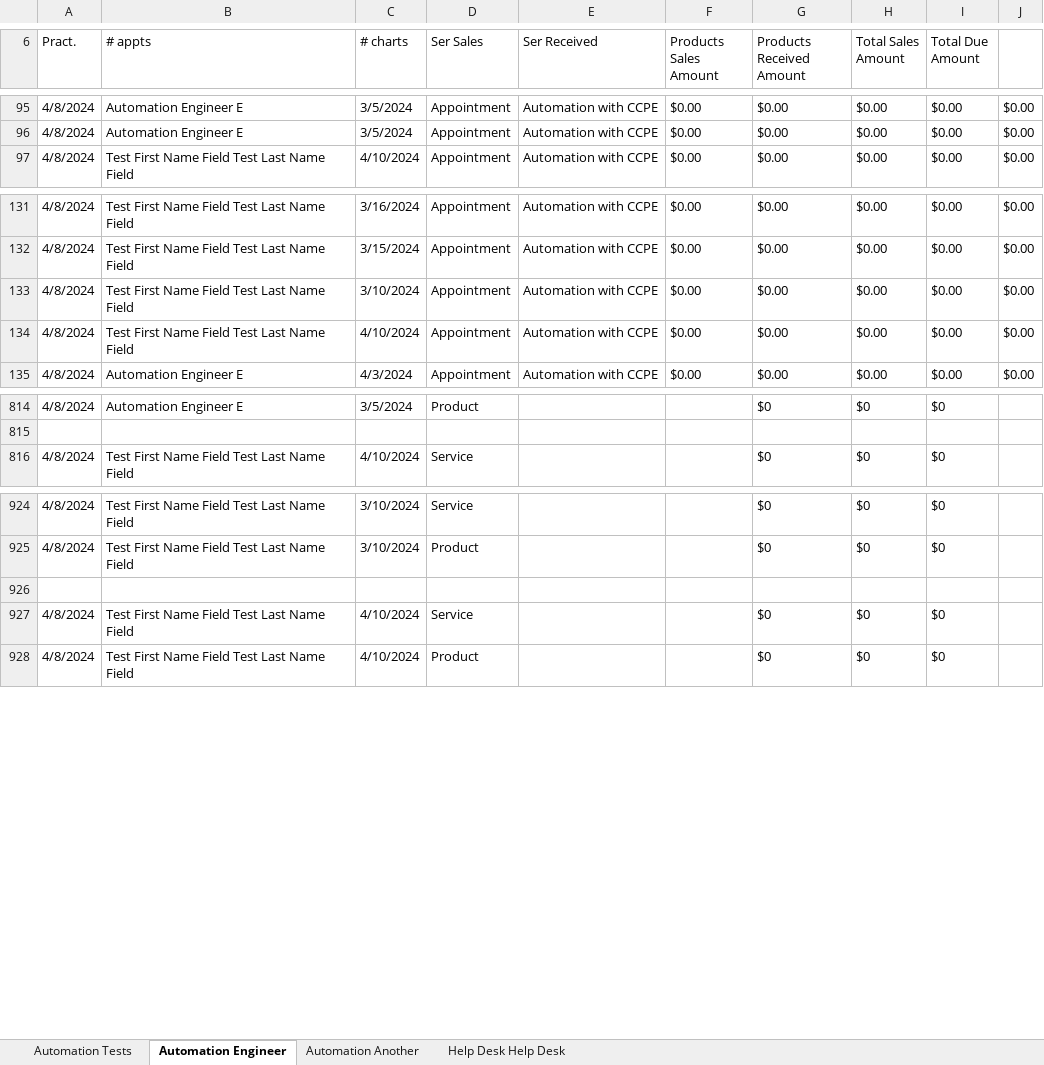
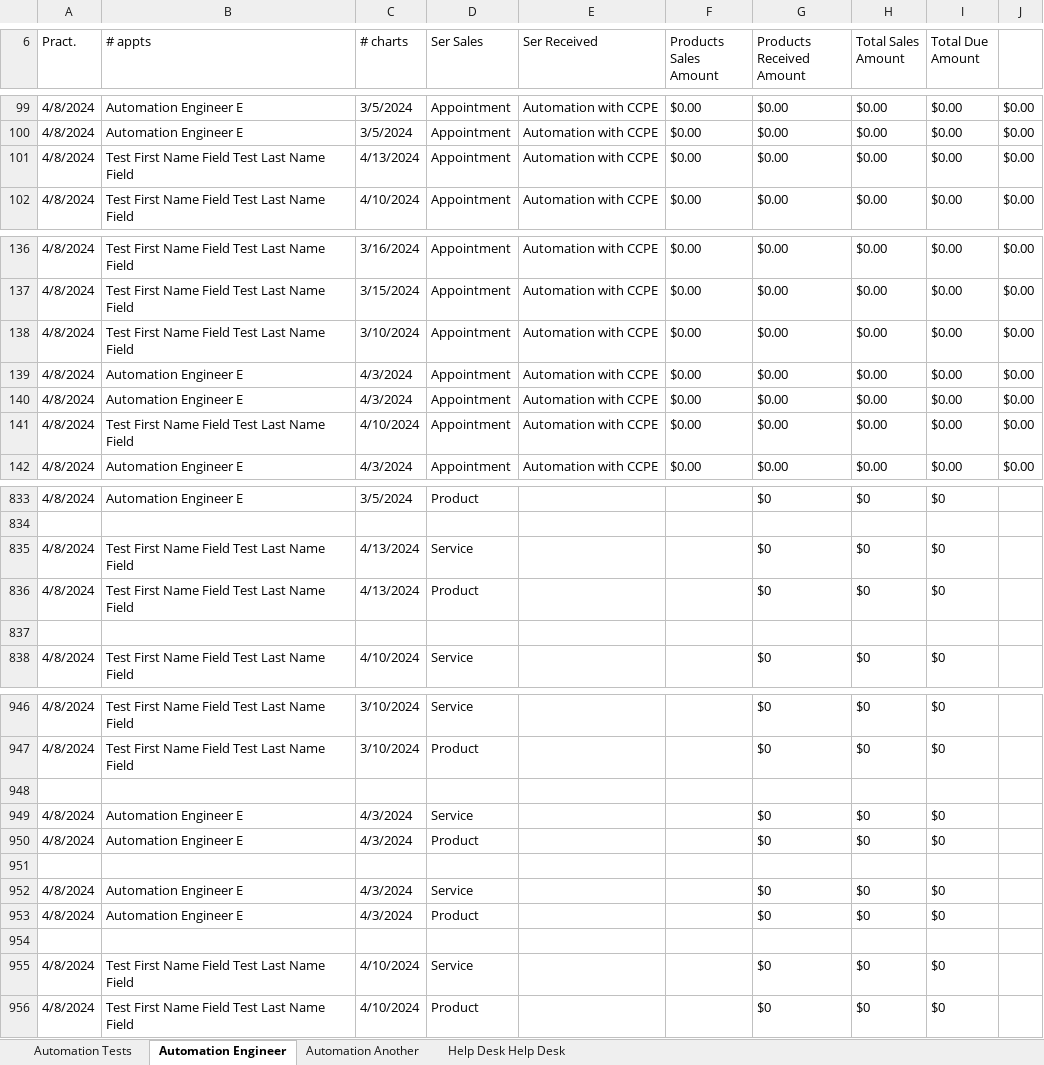
Before and after one commit to UnifiedPractice/up-automation-smoke-ehr, an Excel workbook: cypress/downloads/ClinicActivity-04_04_2024.xlsx, sheet Automation Engineer, drawn as a sheet; only a part is shown, gaps mark what is left out; values as stored, in another font and other column widths than the file's, no borders; the diff covers the shown part only; the diff names each change by its address in the sheet, - before the commit and + after, or states it on an @@ line.

Commit message:
New Tests for Smoke

```diff
--- a/cypress/downloads/ClinicActivity-04_04_2024.xlsx (sheet Automation Engineer)
+++ b/cypress/downloads/ClinicActivity-04_04_2024.xlsx (sheet Automation Engineer)
+row 101: 4/8/2024 | Test First Name Field Test Last Name Field | 4/13/2024 | Appointment | Automation with CCPE | $0.00 | $0.00 | $0.00 | $0.00 | $0.00
+row 139: 4/8/2024 | Automation Engineer E | 4/3/2024 | Appointment | Automation with CCPE | $0.00 | $0.00 | $0.00 | $0.00 | $0.00
+row 140: 4/8/2024 | Automation Engineer E | 4/3/2024 | Appointment | Automation with CCPE | $0.00 | $0.00 | $0.00 | $0.00 | $0.00
+row 835: 4/8/2024 | Test First Name Field Test Last Name Field | 4/13/2024 | Service |  |  | $0 | $0 | $0
+row 836: 4/8/2024 | Test First Name Field Test Last Name Field | 4/13/2024 | Product |  |  | $0 | $0 | $0
+row 837: (empty)
+row 948: (empty)
+row 949: 4/8/2024 | Automation Engineer E | 4/3/2024 | Service |  |  | $0 | $0 | $0
+row 950: 4/8/2024 | Automation Engineer E | 4/3/2024 | Product |  |  | $0 | $0 | $0
+row 951: (empty)
+row 952: 4/8/2024 | Automation Engineer E | 4/3/2024 | Service |  |  | $0 | $0 | $0
+row 953: 4/8/2024 | Automation Engineer E | 4/3/2024 | Product |  |  | $0 | $0 | $0
```
Also changed, not shown: 16 added rows and 1 edited cell elsewhere in this sheet, 49 other files.
